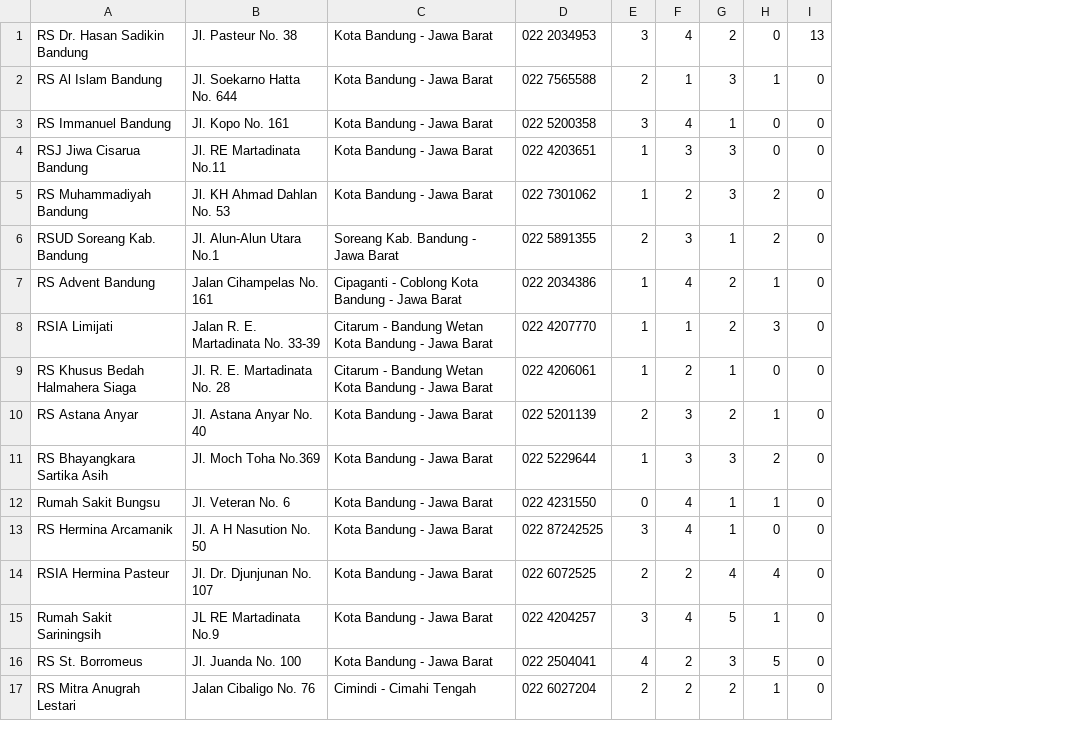
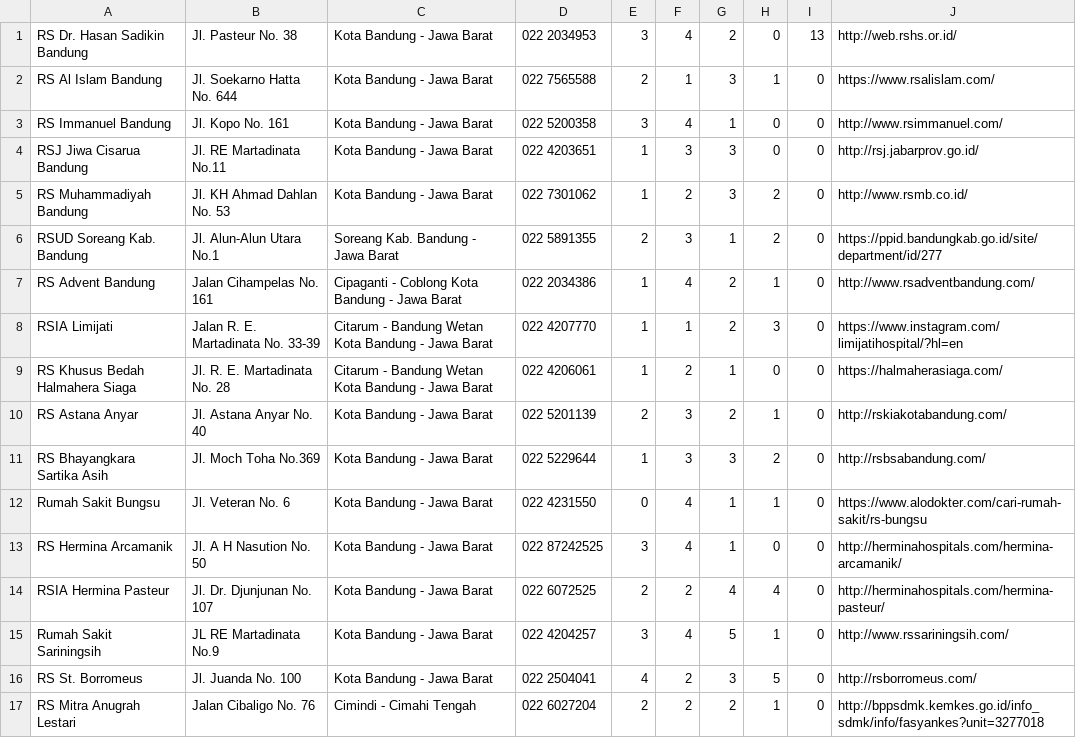
Before and after one commit to fabiansdp/aras, a CSV file: Daftar rumah sakit di Bandung(3 of 3) (1) - Copy.csv, drawn as a sheet; the diff names each change by its address in the sheet, - before the commit and + after, or states it on an @@ line.

Commit message:
add website data

```diff
--- a/Daftar rumah sakit di Bandung(3 of 3) (1) - Copy.csv
+++ b/Daftar rumah sakit di Bandung(3 of 3) (1) - Copy.csv
+column J, rows 1-17: http://web.rshs.or.id/ | https://www.rsalislam.com/ | http://www.rsimmanuel.com/ | http://rsj.jabarprov.go.id/ | http://www.rsmb.co.id/ | https://ppid.bandungkab.go.id/site/department/id/277 | http://www.rsadventbandung.com/ | https://www.instagram.com/limijatihospital/?hl=en | https://halmaherasiaga.com/ | http://rskiakotabandung.com/ | http://rsbsabandung.com/ | https://www.alodokter.com/cari-rumah-sakit/rs-bungsu | http://herminahospitals.com/hermina-arcamanik/ | http://herminahospitals.com/hermina-pasteur/ | http://www.rssariningsih.com/ | http://rsborromeus.com/ | http://bppsdmk.kemkes.go.id/info_sdmk/info/fasyankes?unit=3277018
```
Also changed, not shown: 2 other files.
